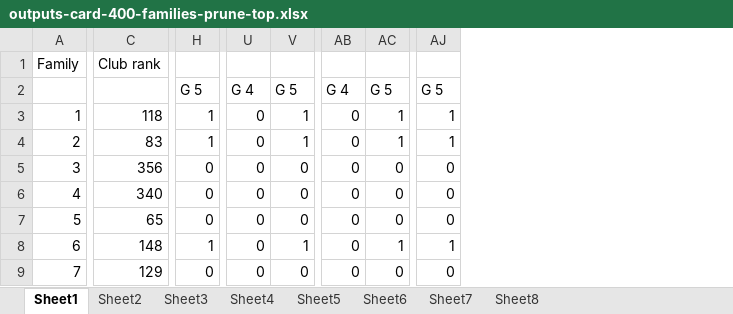
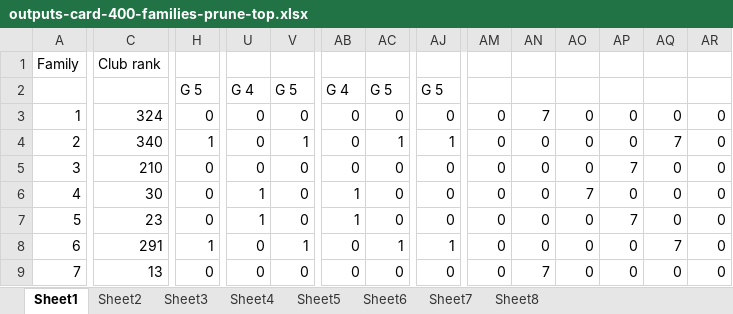
Before and after one commit to nhhai196/Ticket-Reassignment, an Excel workbook: outputs-card-400-families-prune-top.xlsx, sheet Sheet1, drawn as a sheet; only a part is shown, gaps mark what is left out; values as stored, in another font and other column widths than the file's, no borders; the diff covers the shown part only; the diff names each change by its address in the sheet, - before the commit and + after, or states it on an @@ line.

```diff
--- a/outputs-card-400-families-prune-top.xlsx (sheet Sheet1)
+++ b/outputs-card-400-families-prune-top.xlsx (sheet Sheet1)
+column AM, rows 3-9: all 0
+column AN, rows 3-9: 7 | 0 | 0 | 0 | 0 | 0 | 7
+column AO, rows 3-9: 0 | 0 | 0 | 7 | 0 | 0 | 0
+column AP, rows 3-9: 0 | 0 | 7 | 0 | 7 | 0 | 0
+column AQ, rows 3-9: 0 | 7 | 0 | 0 | 0 | 7 | 0
+column AR, rows 3-9: all 0
-C3: 118
+C3: 324
-H3: 1
+H3: 0
-V3: 1
+V3: 0
-AC3: 1
+AC3: 0
-AJ3: 1
+AJ3: 0
-C4: 83
+C4: 340
-C5: 356
+C5: 210
-C6: 340
+C6: 30
-U6:U7: 0
+U6:U7: 1
-AB6:AB7: 0
+AB6:AB7: 1
-C7: 65
+C7: 23
-C8: 148
+C8: 291
-C9: 129
+C9: 13
```
Also changed, not shown: 1 added column and 1165 edited cells elsewhere in this sheet, sheet Sheet6, sheet Sheet3, sheet Sheet5, sheet Sheet4, sheet Sheet8, sheet Sheet7, outputs-card-100-families.xlsx, outputs-card-1000-families-prune-rand.xlsx, 11 other files.
